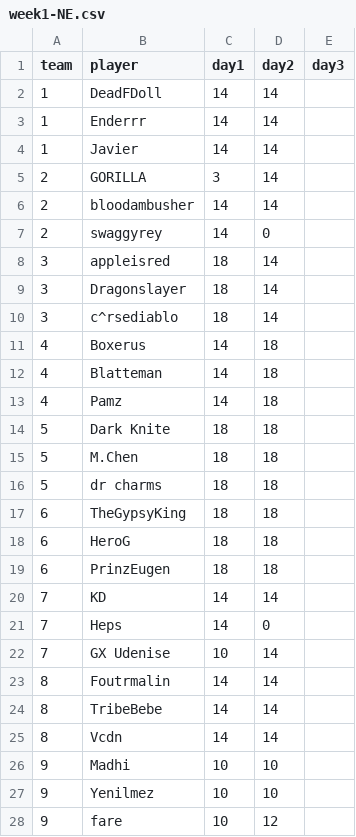
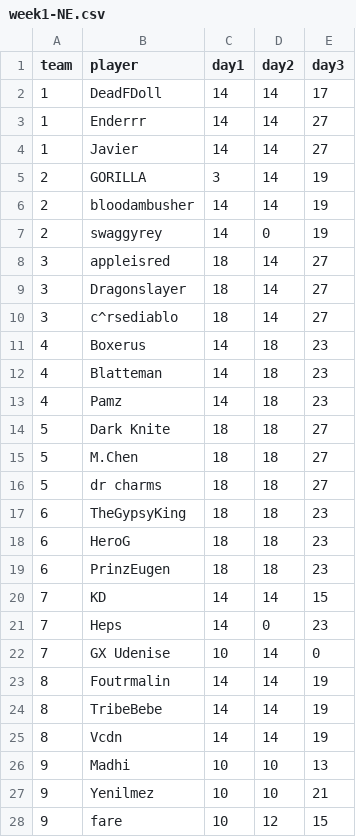
Before and after one commit to CharlieAprog/Brawlstars-EdenStats, a CSV file: data/01_new_eden/03_weekly_data/week1-NE.csv, drawn as a sheet; only a part is shown; the diff covers the shown part only.

Commit message:
player visualisation

```diff
--- a/data/01_new_eden/03_weekly_data/week1-NE.csv
+++ b/data/01_new_eden/03_weekly_data/week1-NE.csv
@@ -1,28 +1,28 @@
 team,player,day1,day2,day3
-1,DeadFDoll,14,14,
-1,Enderrr,14,14,
-1,Javier,14,14,
-2,GORILLA,3,14,
-2,bloodambusher,14,14,
-2,swaggyrey,14,0,
-3,appleisred,18,14,
-3,Dragonslayer,18,14,
-3,c^rsediablo,18,14,
-4,Boxerus,14,18,
-4,Blatteman,14,18,
-4,Pamz,14,18,
-5,Dark Knite,18,18,
-5,M.Chen,18,18,
-5,dr charms,18,18,
-6,TheGypsyKing,18,18,
-6,HeroG,18,18,
-6,PrinzEugen,18,18,
-7,KD,14,14,
-7,Heps,14,0,
-7,GX Udenise,10,14,
-8,Foutrmalin,14,14,
-8,TribeBebe,14,14,
-8,Vcdn,14,14,
-9,Madhi,10,10,
-9,Yenilmez,10,10,
-9,fare,10,12,
+1,DeadFDoll,14,14,17
+1,Enderrr,14,14,27
+1,Javier,14,14,27
+2,GORILLA,3,14,19
+2,bloodambusher,14,14,19
+2,swaggyrey,14,0,19
+3,appleisred,18,14,27
+3,Dragonslayer,18,14,27
+3,c^rsediablo,18,14,27
+4,Boxerus,14,18,23
+4,Blatteman,14,18,23
+4,Pamz,14,18,23
+5,Dark Knite,18,18,27
+5,M.Chen,18,18,27
+5,dr charms,18,18,27
+6,TheGypsyKing,18,18,23
+6,HeroG,18,18,23
+6,PrinzEugen,18,18,23
+7,KD,14,14,15
+7,Heps,14,0,23
+7,GX Udenise,10,14,0
+8,Foutrmalin,14,14,19
+8,TribeBebe,14,14,19
+8,Vcdn,14,14,19
+9,Madhi,10,10,13
+9,Yenilmez,10,10,21
+9,fare,10,12,15
```
Also changed, not shown: 3 edited cells elsewhere in this file, data/01_new_eden/01_player_performance/players.csv, 5 other files.
